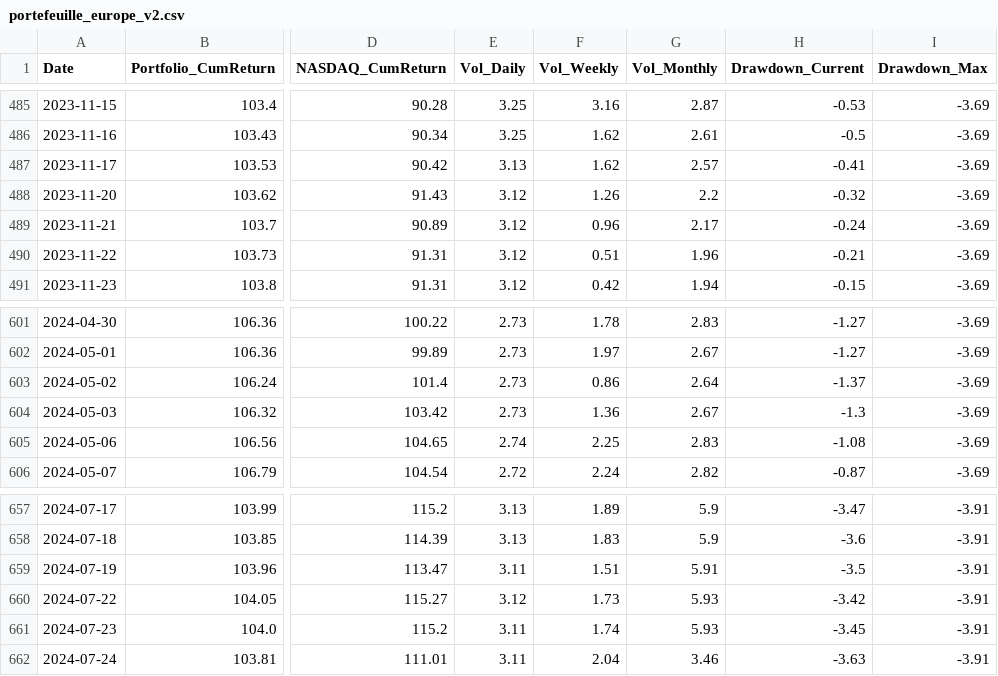
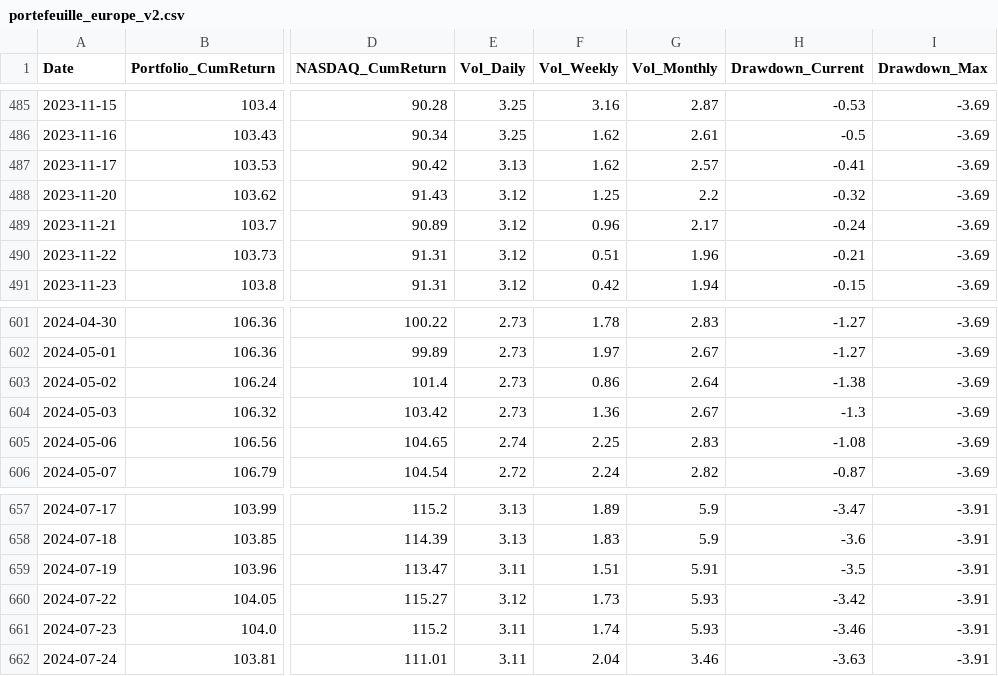
Before and after one commit to BQ-Python/portfolio-data, a CSV file: portefeuille_europe_v2.csv, drawn as a sheet; only a part is shown, gaps mark what is left out; the diff covers the shown part only; the diff names each change by its address in the sheet, - before the commit and + after, or states it on an @@ line.

```diff
--- a/portefeuille_europe_v2.csv
+++ b/portefeuille_europe_v2.csv
-F488 (Vol_Weekly): 1.26
+F488 (Vol_Weekly): 1.25
-H603 (Drawdown_Current): -1.37
+H603 (Drawdown_Current): -1.38
-H661 (Drawdown_Current): -3.45
+H661 (Drawdown_Current): -3.46
```
Also changed, not shown: 12 edited cells elsewhere in this file, portefeuille_portefeuille_croissance_v2.csv, portefeuille_portefeuille_defensif_v2.csv.
